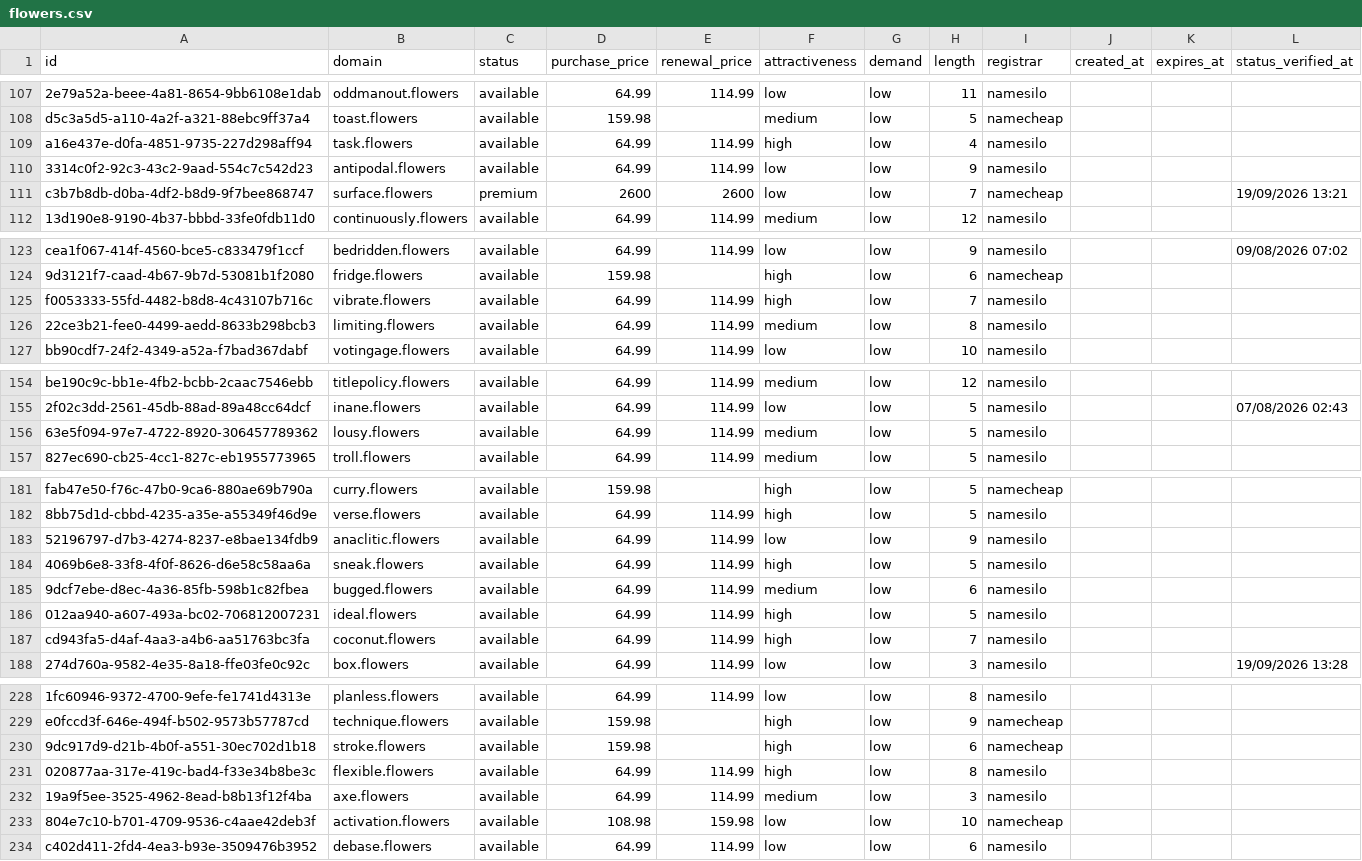
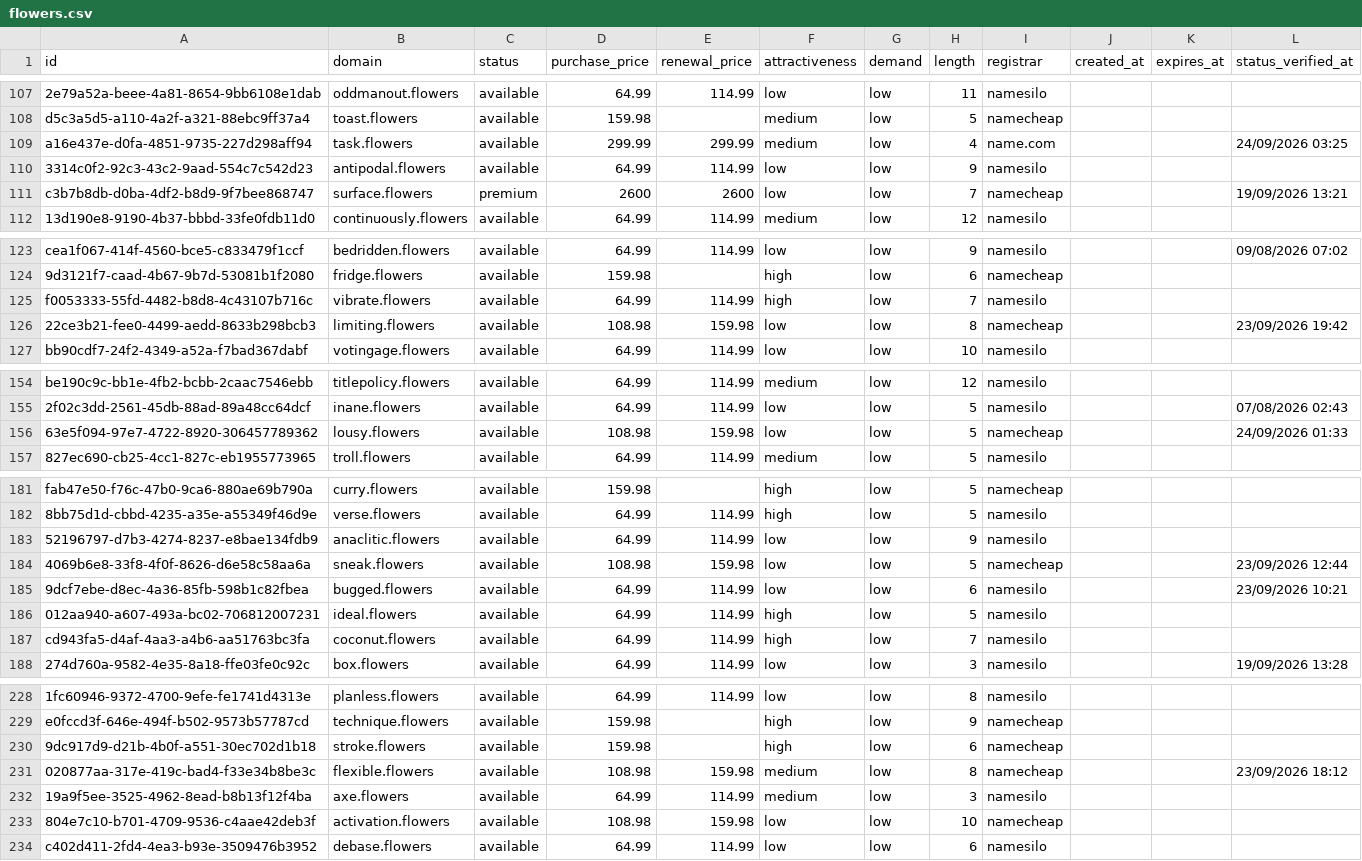
Before and after one commit to UniqueDomains/flowers-oneword-domains, a CSV file: flowers.csv, drawn as a sheet; only a part is shown, gaps mark what is left out; the diff covers the shown part only; the diff names each change by its address in the sheet, - before the commit and + after, or states it on an @@ line.

Commit message:
Domains update

```diff
--- a/flowers.csv
+++ b/flowers.csv
-D109 (purchase_price): 64.99
+D109 (purchase_price): 299.99
-E109 (renewal_price): 114.99
+E109 (renewal_price): 299.99
-F109 (attractiveness): high
+F109 (attractiveness): medium
-I109 (registrar): namesilo
+I109 (registrar): name.com
-L109 (status_verified_at): (empty)
+L109 (status_verified_at): 24/09/2026 03:25
-D126 (purchase_price): 64.99
+D126 (purchase_price): 108.98
-E126 (renewal_price): 114.99
+E126 (renewal_price): 159.98
-F126 (attractiveness): medium
+F126 (attractiveness): low
-I126 (registrar): namesilo
+I126 (registrar): namecheap
-L126 (status_verified_at): (empty)
+L126 (status_verified_at): 23/09/2026 19:42
-D156 (purchase_price): 64.99
+D156 (purchase_price): 108.98
-E156 (renewal_price): 114.99
+E156 (renewal_price): 159.98
-F156 (attractiveness): medium
+F156 (attractiveness): low
-I156 (registrar): namesilo
+I156 (registrar): namecheap
-L156 (status_verified_at): (empty)
+L156 (status_verified_at): 24/09/2026 01:33
-D184 (purchase_price): 64.99
+D184 (purchase_price): 108.98
-E184 (renewal_price): 114.99
+E184 (renewal_price): 159.98
-F184 (attractiveness): high
+F184 (attractiveness): low
-I184 (registrar): namesilo
+I184 (registrar): namecheap
-L184 (status_verified_at): (empty)
+L184 (status_verified_at): 23/09/2026 12:44
-F185 (attractiveness): medium
+F185 (attractiveness): low
-L185 (status_verified_at): (empty)
+L185 (status_verified_at): 23/09/2026 10:21
-D231 (purchase_price): 64.99
+D231 (purchase_price): 108.98
-E231 (renewal_price): 114.99
+E231 (renewal_price): 159.98
-F231 (attractiveness): high
+F231 (attractiveness): medium
-I231 (registrar): namesilo
+I231 (registrar): namecheap
-L231 (status_verified_at): (empty)
+L231 (status_verified_at): 23/09/2026 18:12
```
Also changed, not shown: 79 edited cells elsewhere in this file, 4 other files.
